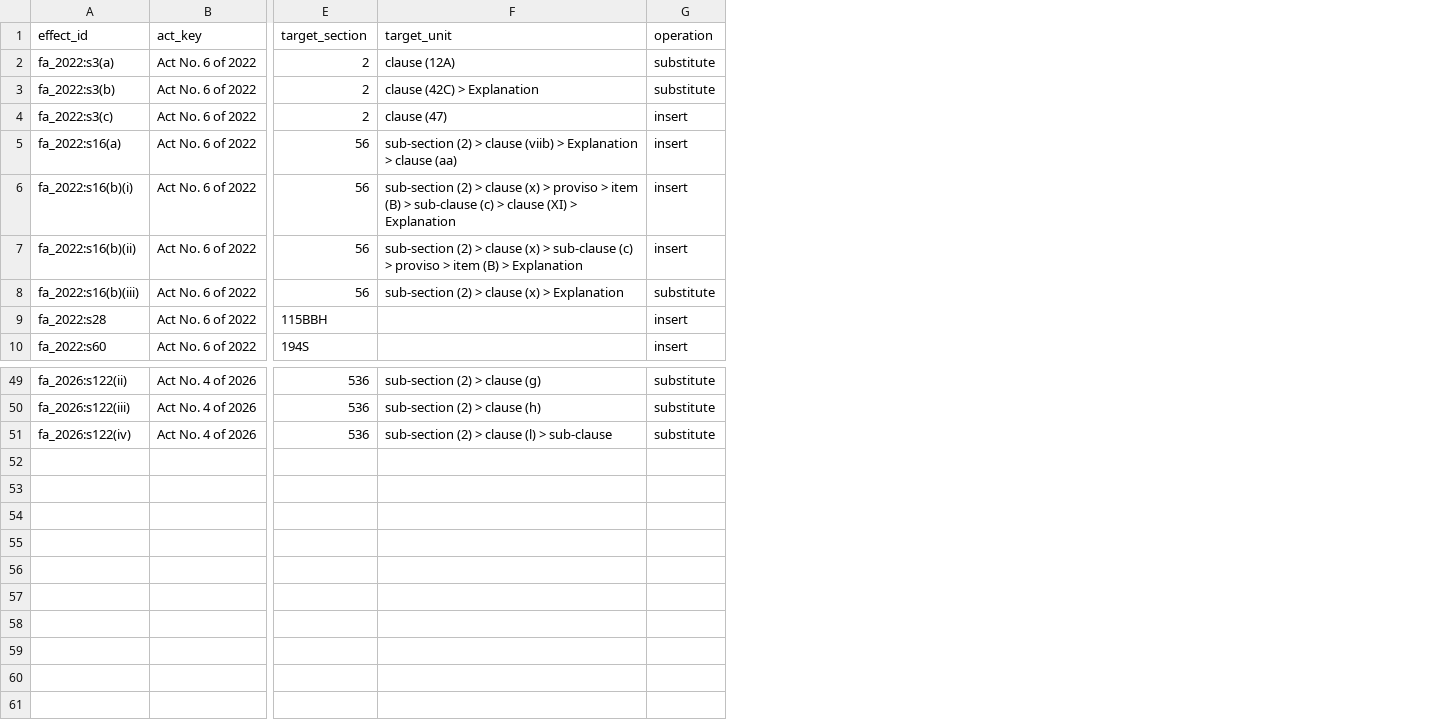
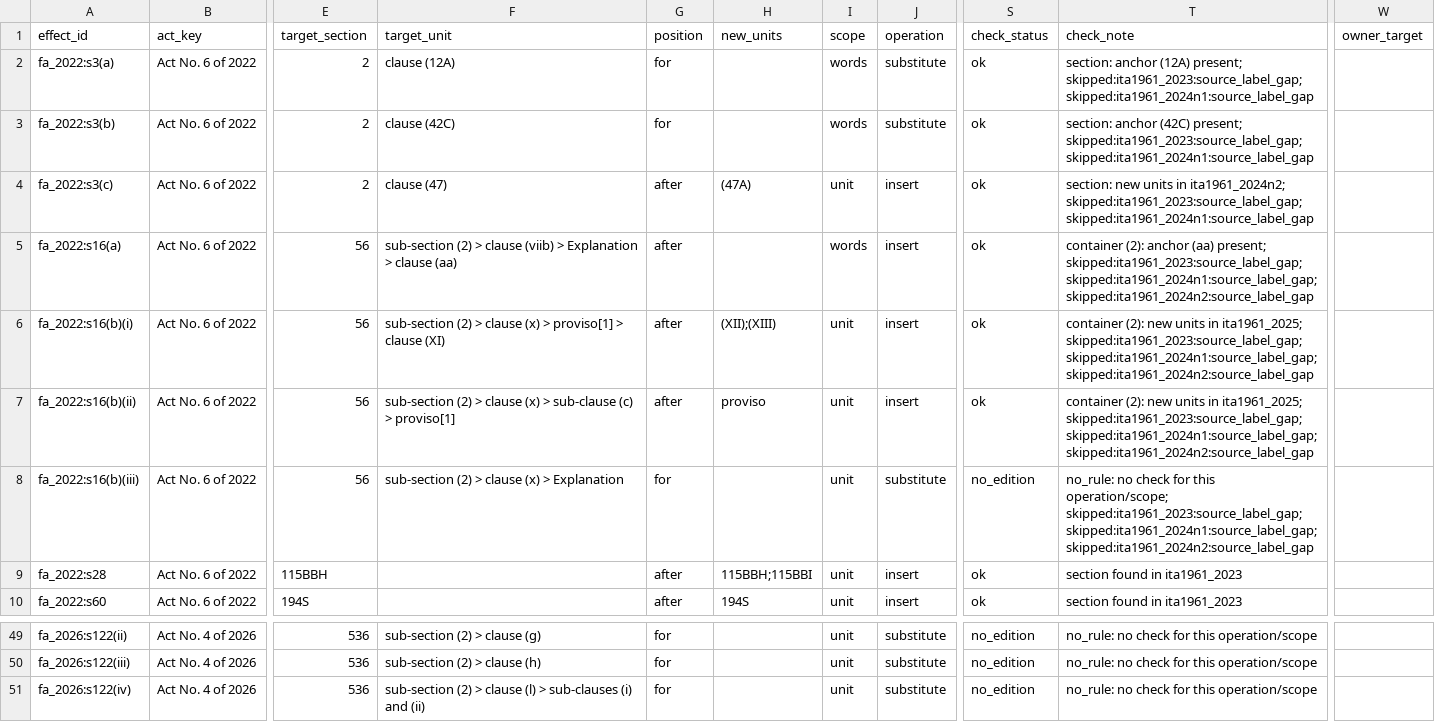
Before and after one commit to hariom-s27/divergence, a CSV file: divergence/statutes/AMENDMENT-EFFECTS.csv, drawn as a sheet; only a part is shown, gaps mark what is left out; the diff covers the shown part only; the diff names each change by its address in the sheet, - before the commit and + after, or states it on an @@ line.

Commit message:
P09 C3-fix Part C: apply-owner tool + merged effects table
statute_tables --apply-owner with vocab + non-owner-column hash guard; canonical AMENDMENT-EFFECTS merged (sha ebcf9fa4) with position/new_units/scope/check columns; 595 tests; versions unchanged (guard).

```diff
--- a/divergence/statutes/AMENDMENT-EFFECTS.csv
+++ b/divergence/statutes/AMENDMENT-EFFECTS.csv
+column G (position), rows 2-10: for | for | after | after | after | after | for | after | after; rows 49-51: all for
+column H (new_units), rows 4-10: (47A) |  | (XII);(XIII) | proviso |  | 115BBH;115BBI | 194S
+column I (scope), rows 2-10: words | words | unit | words | unit | unit | unit | unit | unit; rows 49-51: all unit
+column S (check_status), rows 2-10: ok | ok | ok | ok | ok | ok | no_edition | ok | ok; rows 49-51: all no_edition
+column T (check_note), rows 2-10: section: anchor (12A) present; skipped:ita1961_2023:source_label_gap; skipped:ita1961_2024n1:source_label_gap | section: anchor (42C) present; skipped:ita1961_2023:source_label_gap; skipped:ita1961_2024n1:source_label_gap | section: new units in ita1961_2024n2; skipped:ita1961_2023:source_label_gap; skipped:ita1961_2024n1:source_label_gap | container (2): anchor (aa) present; skipped:ita1961_2023:source_label_gap; skipped:ita1961_2024n1:source_label_gap; skipped:ita1961_2024n2:source_label_gap | container (2): new units in ita1961_2025; skipped:ita1961_2023:source_label_gap; skipped:ita1961_2024n1:source_label_gap; skipped:ita1961_2024n2:source_label_gap | container (2): new units in ita1961_2025; skipped:ita1961_2023:source_label_gap; skipped:ita1961_2024n1:source_label_gap; skipped:ita1961_2024n2:source_label_gap | no_rule: no check for this operation/scope; skipped:ita1961_2023:source_label_gap; skipped:ita1961_2024n1:source_label_gap; skipped:ita1961_2024n2:source_label_gap | section found in ita1961_2023 | section found in ita1961_2023; rows 49-51: all no_rule: no check for this operation/scope
+column W (owner_target), empty
-F3 (target_unit): clause (42C) > Explanation
+F3 (target_unit): clause (42C)
-F6 (target_unit): …(x) > proviso > item (B) > sub-clause (c) > clause (XI) > Explanation
+F6 (target_unit): …(x) > proviso[1] > clause (XI)
-F7 (target_unit): …(c) > proviso > item (B) > Explanation
+F7 (target_unit): …(c) > proviso[1]
-F51 (target_unit): …(l) > sub-clause
+F51 (target_unit): …(l) > sub-clauses (i) and (ii)
```
Also changed, not shown: 18 edited cells elsewhere in this file, 3 other files.
